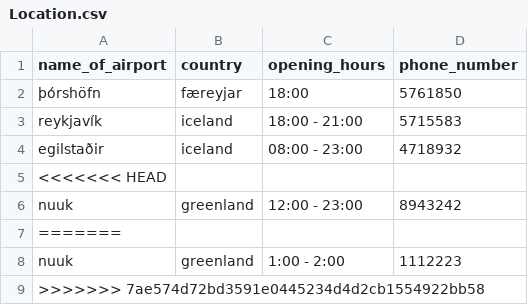
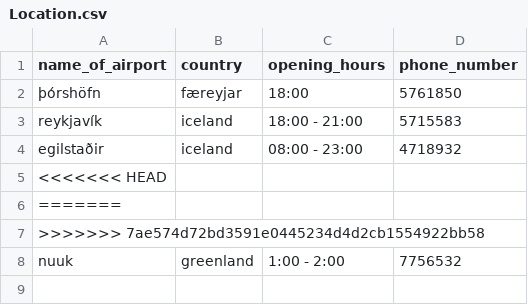
Before and after one commit to Boggi-Jones/Verklegt-Namskeid1, a CSV file: TheProgram/Data/data/Location.csv, drawn as a sheet; removed rows and columns are numbered as before the commit, all else as after; the diff names each change by its address in the sheet, - before the commit and + after, or states it on an @@ line.

```diff
--- a/TheProgram/Data/data/Location.csv
+++ b/TheProgram/Data/data/Location.csv
-row 6: nuuk | greenland | 12:00 - 23:00 | 8943242
-row 8: nuuk | greenland | 1:00 - 2:00 | 1112223
+row 8: nuuk | greenland | 1:00 - 2:00 | 7756532
```
Also changed, not shown: 1 other file.
